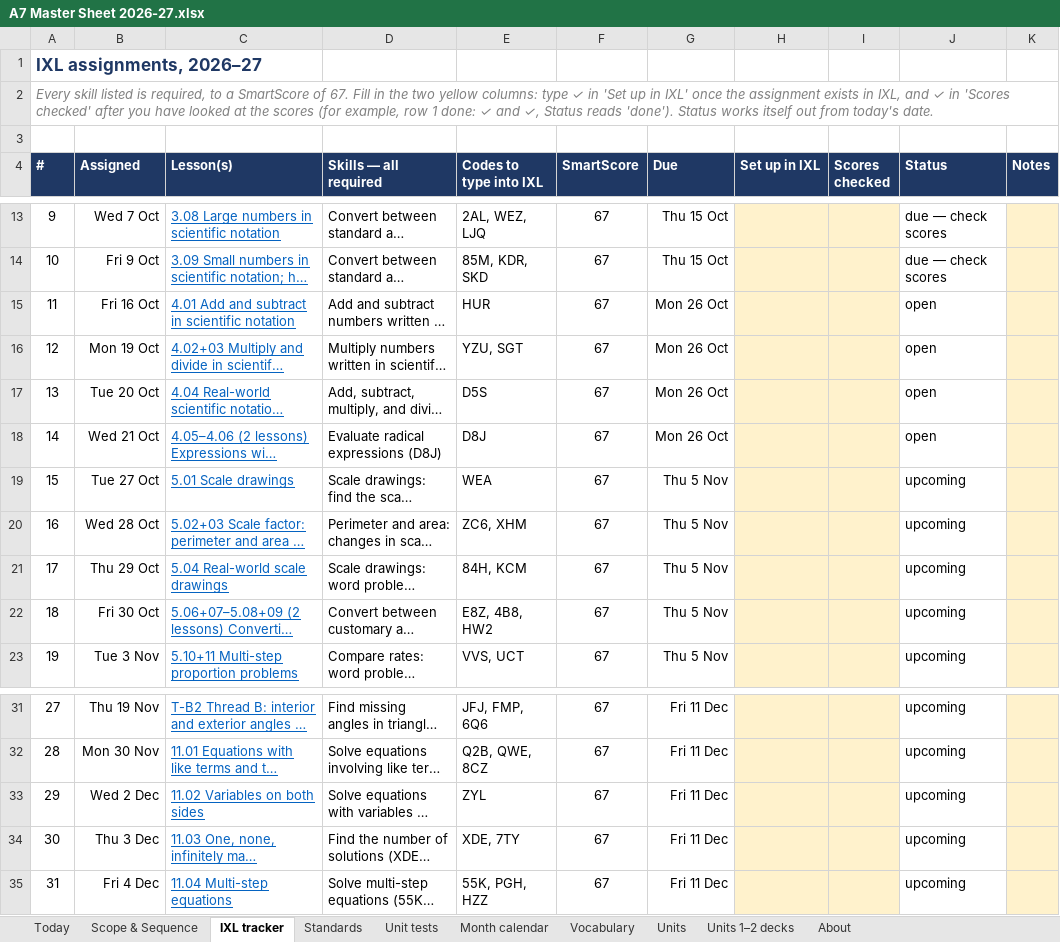
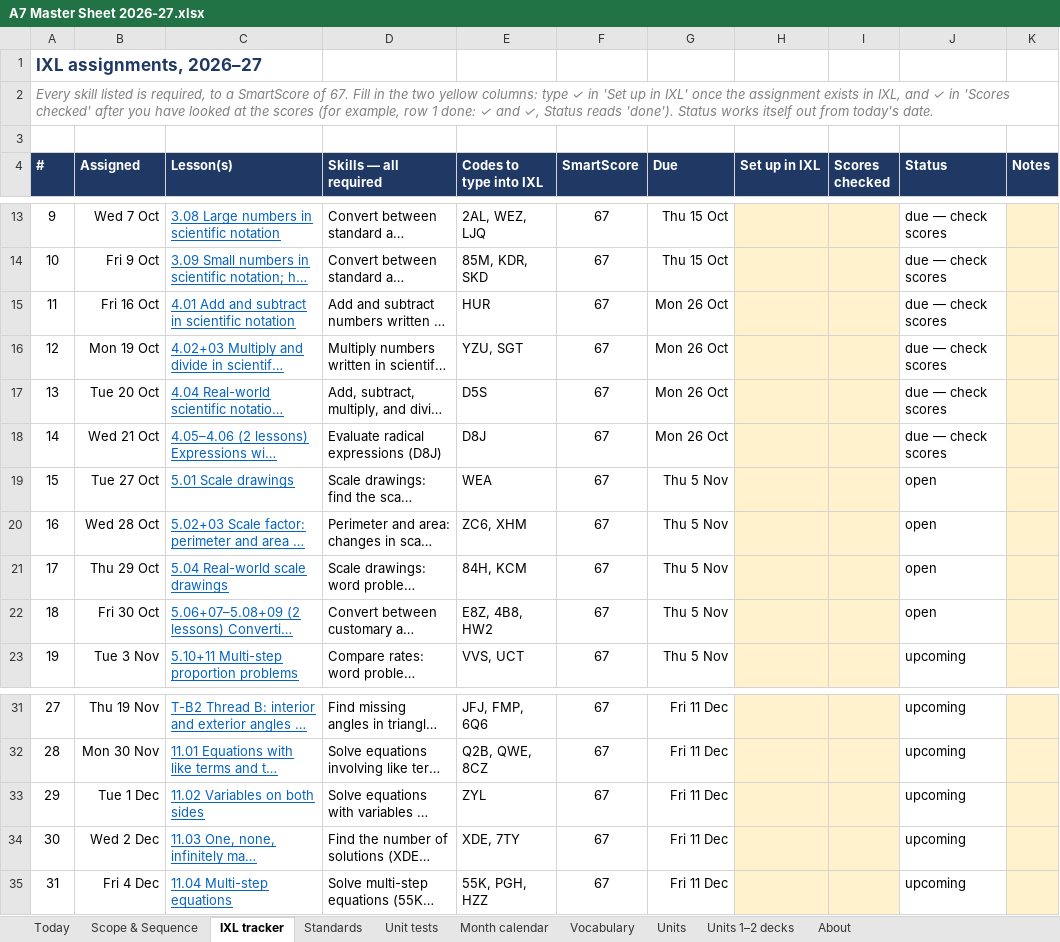
Before and after one commit to croix18/croix18-windy-hill-a7, an Excel workbook: a7/reference/A7 Master Sheet 2026-27.xlsx, sheet IXL tracker, drawn as a sheet; only a part is shown, gaps mark what is left out; long unchanged cells end in …; values as stored, in another font and other column widths than the file's, no borders; charts and pictures and conditional formats not drawn; the diff names each change by its address in the sheet, - before the commit and + after, or states it on an @@ line.

```diff
--- a/a7/reference/A7 Master Sheet 2026-27.xlsx (sheet IXL tracker)
+++ b/a7/reference/A7 Master Sheet 2026-27.xlsx (sheet IXL tracker)
-J15:J18 (Status): open
+J15:J18 (Status): due — check scores
-J19:J22 (Status): upcoming
+J19:J22 (Status): open
-B33 (Assigned): Wed 2 Dec
+B33 (Assigned): Tue 1 Dec
-B34 (Assigned): Thu 3 Dec
+B34 (Assigned): Wed 2 Dec
```
Also changed, not shown: sheet Today, sheet Scope & Sequence, sheet Month calendar, sheet About, sheet Unit tests, sheet Standards.
